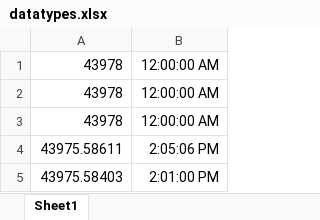
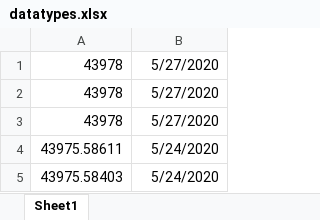
Before and after one commit to minkolee/PythonWithOpenpyxl, an Excel workbook: datatypes.xlsx, sheet Sheet1, drawn as a sheet; values as stored, in another font and other column widths than the file's, no borders; the diff names each change by its address in the sheet, - before the commit and + after, or states it on an @@ line.

```diff
--- a/datatypes.xlsx (sheet Sheet1)
+++ b/datatypes.xlsx (sheet Sheet1)
-B1:B3: 12:00:00 AM
+B1:B3: 5/27/2020
-B4: 2:05:06 PM
+B4: 5/24/2020
-B5: 2:01:00 PM
+B5: 5/24/2020
```
Also changed, not shown: 1 other file.
